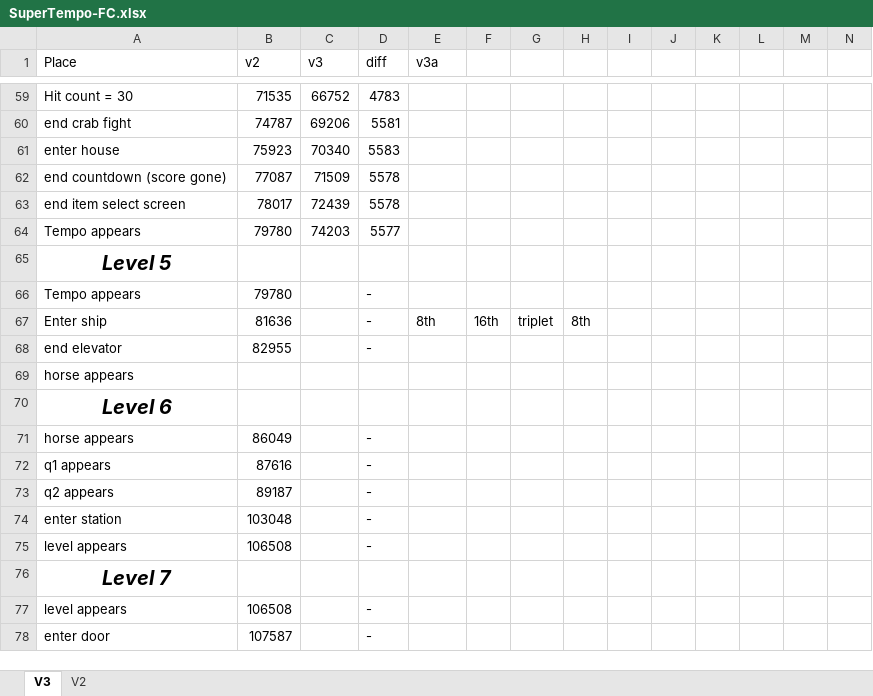
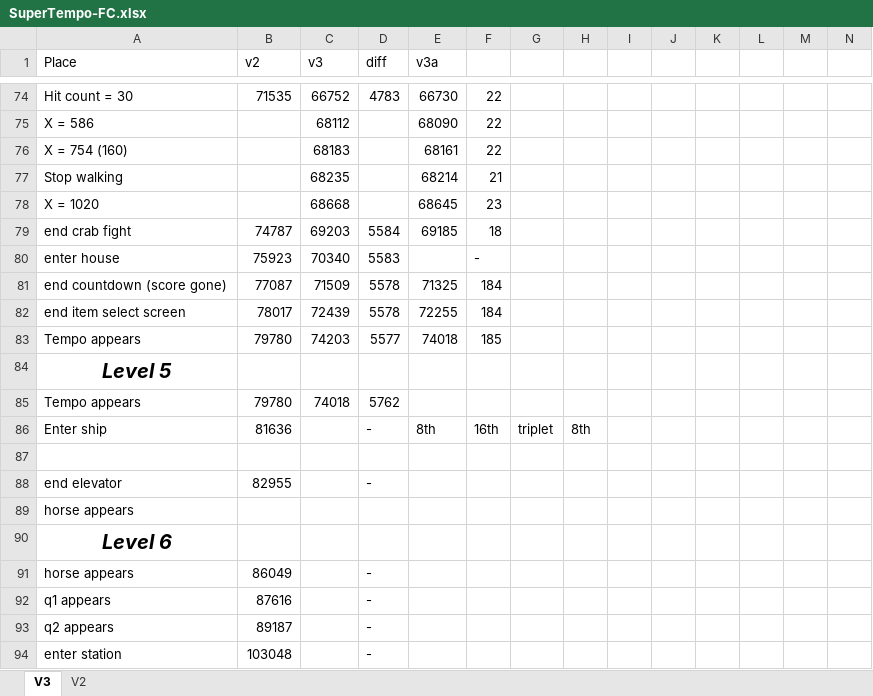
Before and after one commit to adelikat/tas, an Excel workbook: SuperTempo/SuperTempo-FC.xlsx, sheet V3, drawn as a sheet; only a part is shown, gaps mark what is left out; the shorter side is filled out with more unchanged rows; values as stored, in another font and other column widths than the file's, no borders; addresses are those after the commit; the diff covers the shown part only; the diff names each change by its address in the sheet, - before the commit and + after, or states it on an @@ line.

```diff
--- a/SuperTempo/SuperTempo-FC.xlsx (sheet V3)
+++ b/SuperTempo/SuperTempo-FC.xlsx (sheet V3)
-E74 (v3a): (empty)
+E74 (v3a): 66730
-F74: (empty)
+F74: 22
+row 75: X = 586 |  | 68112 |  | 68090 | 22
+row 76: X = 754 (160) |  | 68183 |  | 68161 | 22
+row 77: Stop walking |  | 68235 |  | 68214 | 21
+row 78: X = 1020 |  | 68668 |  | 68645 | 23
-C79 (v3): 69206
+C79 (v3): 69203
-D79 (diff): 5581
+D79 (diff): 5584
-E79 (v3a): (empty)
+E79 (v3a): 69185
-F79: (empty)
+F79: 18
-F80: (empty)
+F80: -
-E81 (v3a): (empty)
+E81 (v3a): 71325
-F81:F82: (empty)
+F81:F82: 184
-E82 (v3a): (empty)
+E82 (v3a): 72255
-E83 (v3a): (empty)
+E83 (v3a): 74018
-F83: (empty)
+F83: 185
-C85 (v3): (empty)
+C85 (v3): 74018
-D85 (diff): -
+D85 (diff): 5762
+row 87: (empty)
```
Also changed, not shown: 15 added rows and 19 edited cells elsewhere in this sheet, formulas that keep their value, 1 other file.
